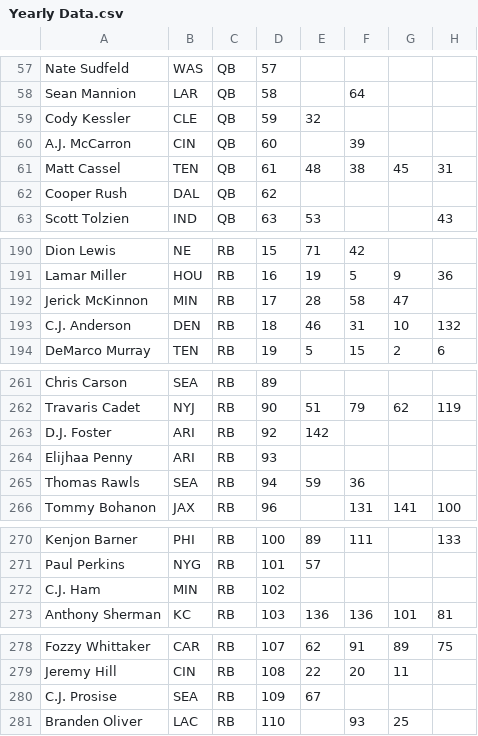
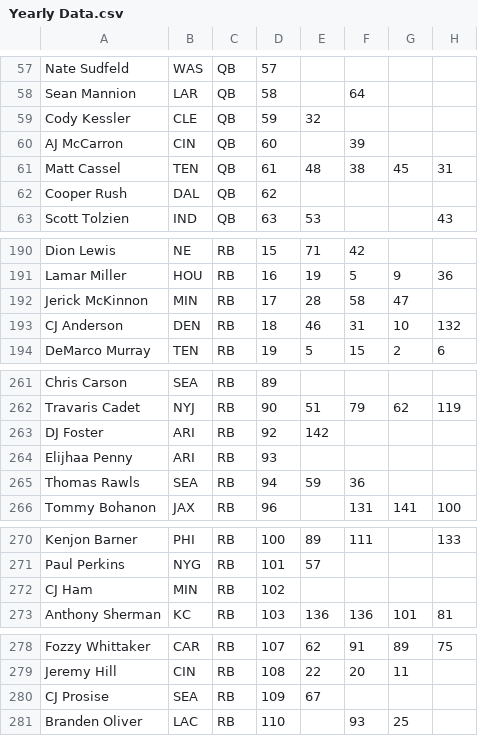
Before and after one commit to amazehayes/shiny-server, a CSV file: Yearly Data.csv, drawn as a sheet; only a part is shown, gaps mark what is left out; the diff covers the shown part only; the diff names each change by its address in the sheet, - before the commit and + after, or states it on an @@ line.

```diff
--- a/Yearly Data.csv
+++ b/Yearly Data.csv
-A60: A.J. McCarron
+A60: AJ McCarron
-A193: C.J. Anderson
+A193: CJ Anderson
-A263: D.J. Foster
+A263: DJ Foster
-A272: C.J. Ham
+A272: CJ Ham
-A280: C.J. Prosise
+A280: CJ Prosise
```
Also changed, not shown: 26 edited cells elsewhere in this file, 1 other file.
